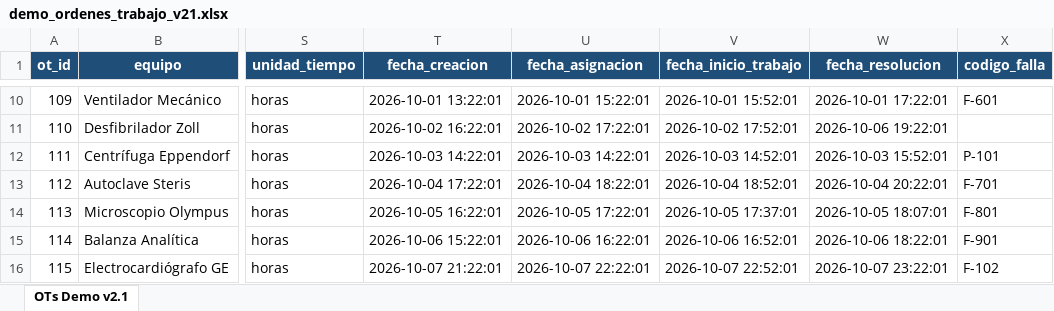
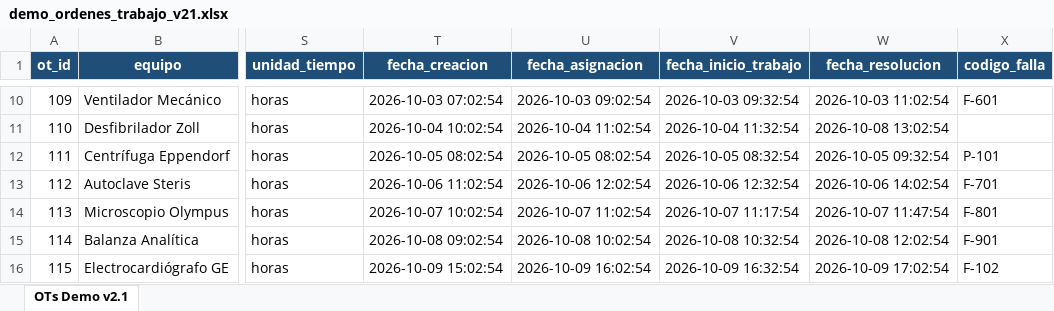
Before and after one commit to khitisakamachisa-collab/cmmsbioai, an Excel workbook: backend/demo_ordenes_trabajo_v21.xlsx, sheet OTs Demo v2.1, drawn as a sheet; only a part is shown, gaps mark what is left out; values as stored, in another font and other column widths than the file's, no borders; the diff covers the shown part only; the diff names each change by its address in the sheet, - before the commit and + after, or states it on an @@ line.

```diff
--- a/backend/demo_ordenes_trabajo_v21.xlsx (sheet OTs Demo v2.1)
+++ b/backend/demo_ordenes_trabajo_v21.xlsx (sheet OTs Demo v2.1)
-T10 (fecha_creacion): 2026-10-01 13:22:01
+T10 (fecha_creacion): 2026-10-03 07:02:54
-U10 (fecha_asignacion): 2026-10-01 15:22:01
+U10 (fecha_asignacion): 2026-10-03 09:02:54
-V10 (fecha_inicio_trabajo): 2026-10-01 15:52:01
+V10 (fecha_inicio_trabajo): 2026-10-03 09:32:54
-W10 (fecha_resolucion): 2026-10-01 17:22:01
+W10 (fecha_resolucion): 2026-10-03 11:02:54
-T11 (fecha_creacion): 2026-10-02 16:22:01
+T11 (fecha_creacion): 2026-10-04 10:02:54
-U11 (fecha_asignacion): 2026-10-02 17:22:01
+U11 (fecha_asignacion): 2026-10-04 11:02:54
-V11 (fecha_inicio_trabajo): 2026-10-02 17:52:01
+V11 (fecha_inicio_trabajo): 2026-10-04 11:32:54
-W11 (fecha_resolucion): 2026-10-06 19:22:01
+W11 (fecha_resolucion): 2026-10-08 13:02:54
-T12 (fecha_creacion): 2026-10-03 14:22:01
+T12 (fecha_creacion): 2026-10-05 08:02:54
-U12 (fecha_asignacion): 2026-10-03 14:22:01
+U12 (fecha_asignacion): 2026-10-05 08:02:54
-V12 (fecha_inicio_trabajo): 2026-10-03 14:52:01
+V12 (fecha_inicio_trabajo): 2026-10-05 08:32:54
-W12 (fecha_resolucion): 2026-10-03 15:52:01
+W12 (fecha_resolucion): 2026-10-05 09:32:54
-T13 (fecha_creacion): 2026-10-04 17:22:01
+T13 (fecha_creacion): 2026-10-06 11:02:54
-U13 (fecha_asignacion): 2026-10-04 18:22:01
+U13 (fecha_asignacion): 2026-10-06 12:02:54
-V13 (fecha_inicio_trabajo): 2026-10-04 18:52:01
+V13 (fecha_inicio_trabajo): 2026-10-06 12:32:54
-W13 (fecha_resolucion): 2026-10-04 20:22:01
+W13 (fecha_resolucion): 2026-10-06 14:02:54
-T14 (fecha_creacion): 2026-10-05 16:22:01
+T14 (fecha_creacion): 2026-10-07 10:02:54
-U14 (fecha_asignacion): 2026-10-05 17:22:01
+U14 (fecha_asignacion): 2026-10-07 11:02:54
-V14 (fecha_inicio_trabajo): 2026-10-05 17:37:01
+V14 (fecha_inicio_trabajo): 2026-10-07 11:17:54
-W14 (fecha_resolucion): 2026-10-05 18:07:01
+W14 (fecha_resolucion): 2026-10-07 11:47:54
-T15 (fecha_creacion): 2026-10-06 15:22:01
+T15 (fecha_creacion): 2026-10-08 09:02:54
-U15 (fecha_asignacion): 2026-10-06 16:22:01
+U15 (fecha_asignacion): 2026-10-08 10:02:54
-V15 (fecha_inicio_trabajo): 2026-10-06 16:52:01
+V15 (fecha_inicio_trabajo): 2026-10-08 10:32:54
-W15 (fecha_resolucion): 2026-10-06 18:22:01
+W15 (fecha_resolucion): 2026-10-08 12:02:54
-T16 (fecha_creacion): 2026-10-07 21:22:01
+T16 (fecha_creacion): 2026-10-09 15:02:54
-U16 (fecha_asignacion): 2026-10-07 22:22:01
+U16 (fecha_asignacion): 2026-10-09 16:02:54
-V16 (fecha_inicio_trabajo): 2026-10-07 22:52:01
+V16 (fecha_inicio_trabajo): 2026-10-09 16:32:54
-W16 (fecha_resolucion): 2026-10-07 23:22:01
+W16 (fecha_resolucion): 2026-10-09 17:02:54
```
Also changed, not shown: 31 edited cells elsewhere in this sheet, backend/demo_equipos_v21.xlsx, 14 other files.
